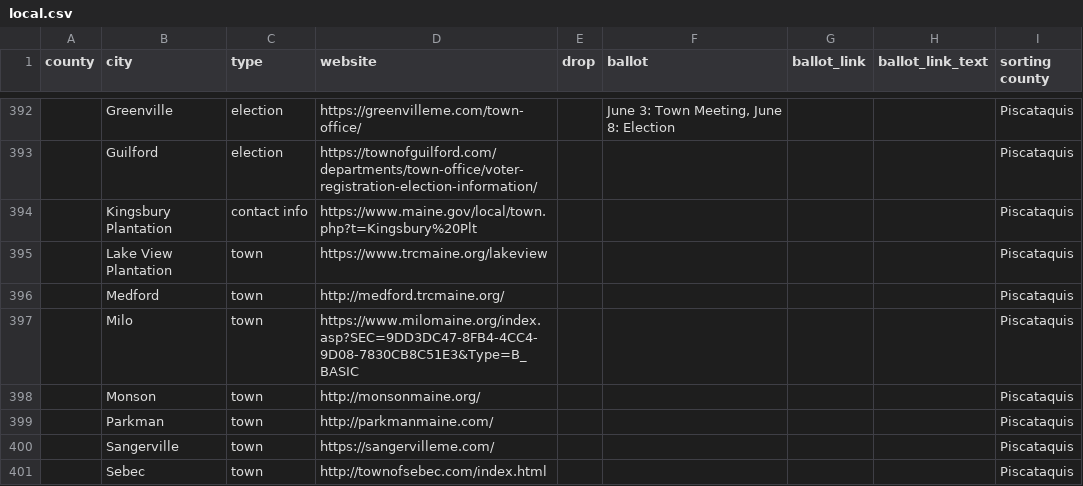
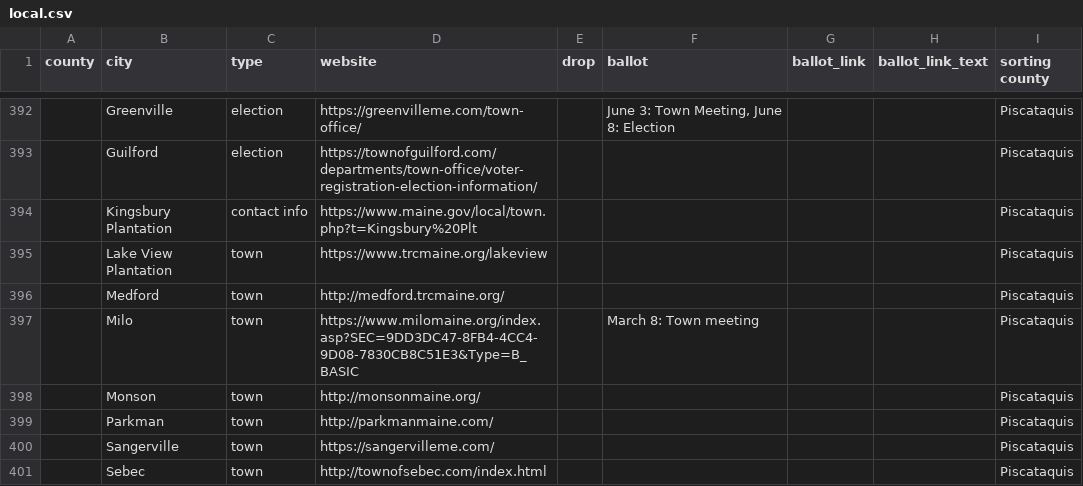
Before and after one commit to OpenMaine/maineballot, a CSV file: _data/local_elections/local.csv, drawn as a sheet; only a part is shown, gaps mark what is left out; the diff covers the shown part only; the diff names each change by its address in the sheet, - before the commit and + after, or states it on an @@ line.

Commit message:
Adds remaining towns

```diff
--- a/_data/local_elections/local.csv
+++ b/_data/local_elections/local.csv
-F397 (ballot): (empty)
+F397 (ballot): March 8: Town meeting
```
Also changed, not shown: 37 edited cells elsewhere in this file.
